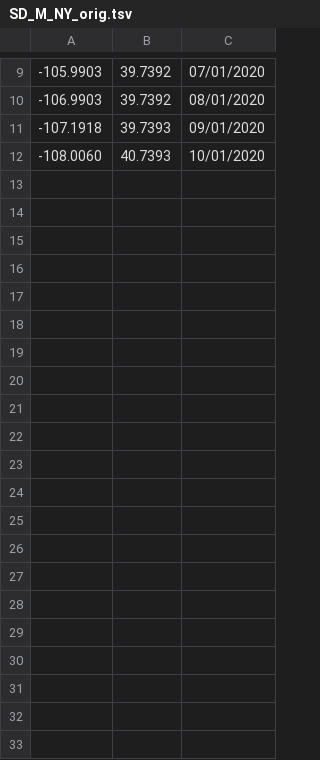
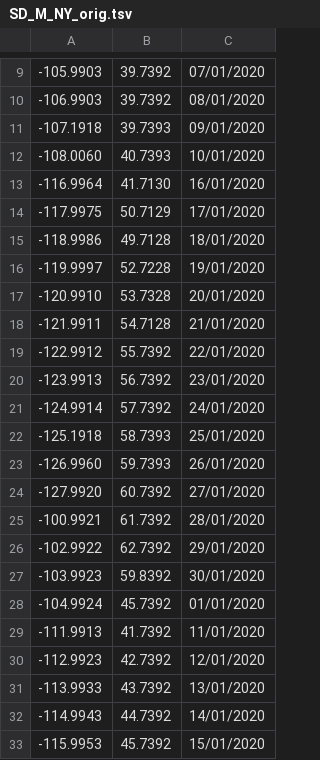
Before and after one commit to chrisarthurs/files, a TSV file: SD_M_NY_orig.tsv, drawn as a sheet; only a part is shown, gaps mark what is left out.

Commit message:
Update SD_M_NY_orig.tsv

```diff
--- a/SD_M_NY_orig.tsv
+++ b/SD_M_NY_orig.tsv
@@ -12 +12,22 @@
 -108.0060	40.7393	10/01/2020
+-116.9964	41.7130	16/01/2020
+-117.9975	50.7129	17/01/2020
+-118.9986	49.7128	18/01/2020
+-119.9997	52.7228	19/01/2020
+-120.9910	53.7328	20/01/2020
+-121.9911	54.7128	21/01/2020
+-122.9912	55.7392	22/01/2020
+-123.9913	56.7392	23/01/2020
+-124.9914	57.7392	24/01/2020
+-125.1918	58.7393	25/01/2020
+-126.9960	59.7393	26/01/2020
+-127.9920	60.7392	27/01/2020
+-100.9921	61.7392	28/01/2020
+-102.9922	62.7392	29/01/2020
+-103.9923	59.8392	30/01/2020
+-104.9924	45.7392	01/01/2020
+-111.9913	41.7392	11/01/2020
+-112.9923	42.7392	12/01/2020
+-113.9933	43.7392	13/01/2020
+-114.9943	44.7392	14/01/2020
+-115.9953	45.7392	15/01/2020
```
